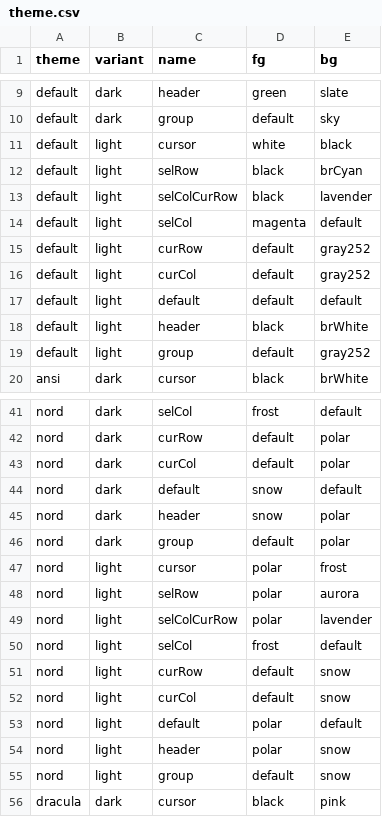
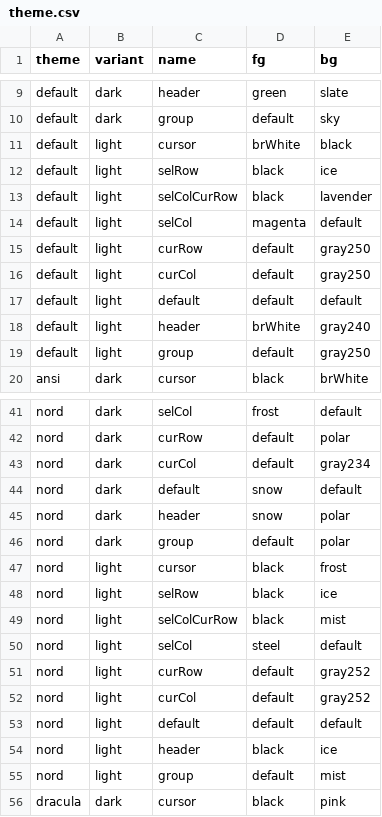
Before and after one commit to co-dh/Tc, a CSV file: theme.csv, drawn as a sheet; only a part is shown, gaps mark what is left out; the diff covers the shown part only.

```diff
--- a/theme.csv
+++ b/theme.csv
@@ -10,11 +10,11 @@ default,dark,header,green,slate
 default,dark,group,default,sky
-default,light,cursor,white,black
-default,light,selRow,black,brCyan
+default,light,cursor,brWhite,black
+default,light,selRow,black,ice
 default,light,selColCurRow,black,lavender
 default,light,selCol,magenta,default
-default,light,curRow,default,gray252
-default,light,curCol,default,gray252
+default,light,curRow,default,gray250
+default,light,curCol,default,gray250
 default,light,default,default,default
-default,light,header,black,brWhite
-default,light,group,default,gray252
+default,light,header,brWhite,gray240
+default,light,group,default,gray250
 ansi,dark,cursor,black,brWhite
@@ -42,3 +42,3 @@ nord,dark,selCol,frost,default
 nord,dark,curRow,default,polar
-nord,dark,curCol,default,polar
+nord,dark,curCol,default,gray234
 nord,dark,default,snow,default
@@ -46,11 +46,11 @@ nord,dark,header,snow,polar
 nord,dark,group,default,polar
-nord,light,cursor,polar,frost
-nord,light,selRow,polar,aurora
-nord,light,selColCurRow,polar,lavender
-nord,light,selCol,frost,default
-nord,light,curRow,default,snow
-nord,light,curCol,default,snow
-nord,light,default,polar,default
-nord,light,header,polar,snow
-nord,light,group,default,snow
+nord,light,cursor,black,frost
+nord,light,selRow,black,ice
+nord,light,selColCurRow,black,mist
+nord,light,selCol,steel,default
+nord,light,curRow,default,gray252
+nord,light,curCol,default,gray252
+nord,light,default,default,default
+nord,light,header,black,ice
+nord,light,group,default,mist
 dracula,dark,cursor,black,pink
```
Also changed, not shown: 22 edited cells elsewhere in this file, 2 other files.
